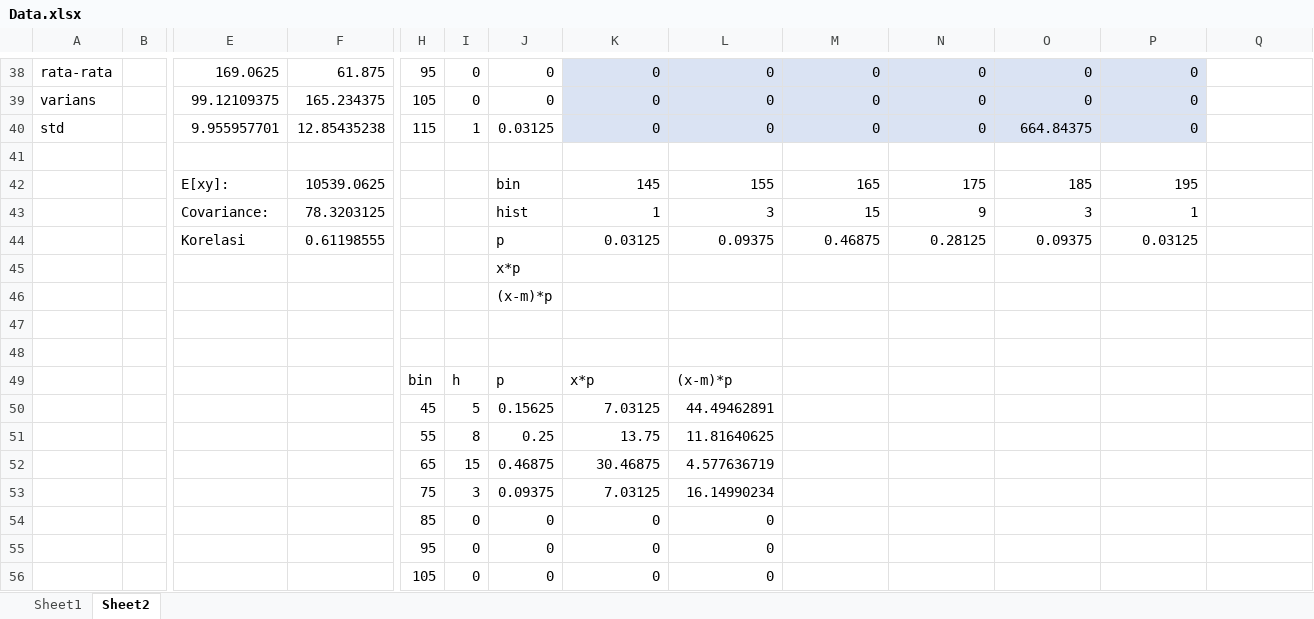
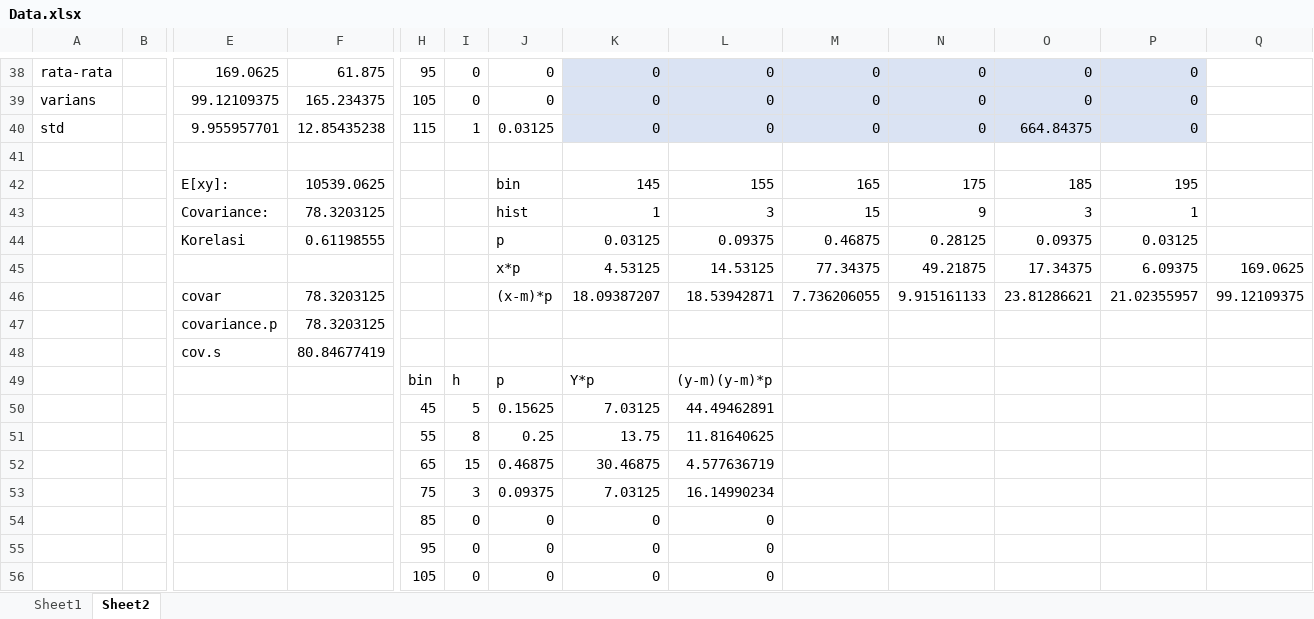
Before and after one commit to azral1962/Notes, an Excel workbook: tocomplete/RVSLIDES/Data.xlsx, sheet Sheet2, drawn as a sheet; only a part is shown, gaps mark what is left out; values as stored, in another font and other column widths than the file's, no borders; removed rows and columns are numbered as before the commit, all else as after; rows hold the shown columns only; the diff names each change by its address in the sheet, - before the commit and + after, or states it on an @@ line.

Commit message:
data

```diff
--- a/tocomplete/RVSLIDES/Data.xlsx (sheet Sheet2)
+++ b/tocomplete/RVSLIDES/Data.xlsx (sheet Sheet2)
-row 45:  |  |  |  |  |  | x*p
-row 46:  |  |  |  |  |  | (x-m)*p
-row 45: (empty)
+row 45:  |  |  |  |  |  | x*p | 4.53125 | 14.53125 | 77.34375 | 49.21875 | 17.34375 | 6.09375 | 169.0625
-row 46: (empty)
+row 46:  |  | covar | 78.3203125 |  |  | (x-m)*p | 18.09387207 | 18.53942871 | 7.736206055 | 9.915161133 | 23.81286621 | 21.02355957 | 99.12109375
+row 47:  |  | covariance.p | 78.3203125
+row 48:  |  | cov.s | 80.84677419
-K49: x*p
+K49: Y*p
-L49: (x-m)*p
+L49: (y-m)(y-m)*p
```
Also changed, not shown: 1 other file.
